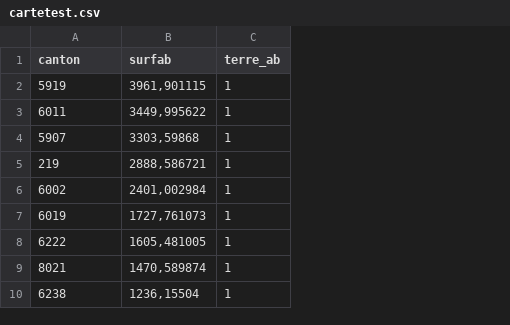
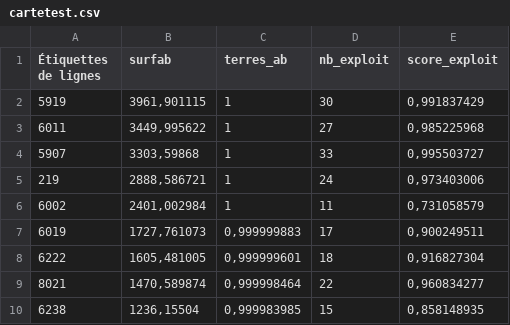
Before and after one commit to louisdegryck/ab, a CSV file: cartetest.csv, drawn as a sheet; only a part is shown; removed rows and columns are numbered as before the commit, all else as after; the diff names each change by its address in the sheet, - before the commit and + after, or states it on an @@ line.

Commit message:
Add files via upload

```diff
--- a/cartetest.csv
+++ b/cartetest.csv
-column C (terre_ab), rows 2-10: all 1
+column C (terres_ab), rows 2-10: 1 | 1 | 1 | 1 | 1 | 0,999999883 | 0,999999601 | 0,999998464 | 0,999983985
+column D (nb_exploit), rows 2-10: 30 | 27 | 33 | 24 | 11 | 17 | 18 | 22 | 15
+column E (score_exploit), rows 2-10: 0,991837429 | 0,985225968 | 0,995503727 | 0,973403006 | 0,731058579 | 0,900249511 | 0,916827304 | 0,960834277 | 0,858148935
-A1: canton
+A1: Étiquettes de lignes
```
